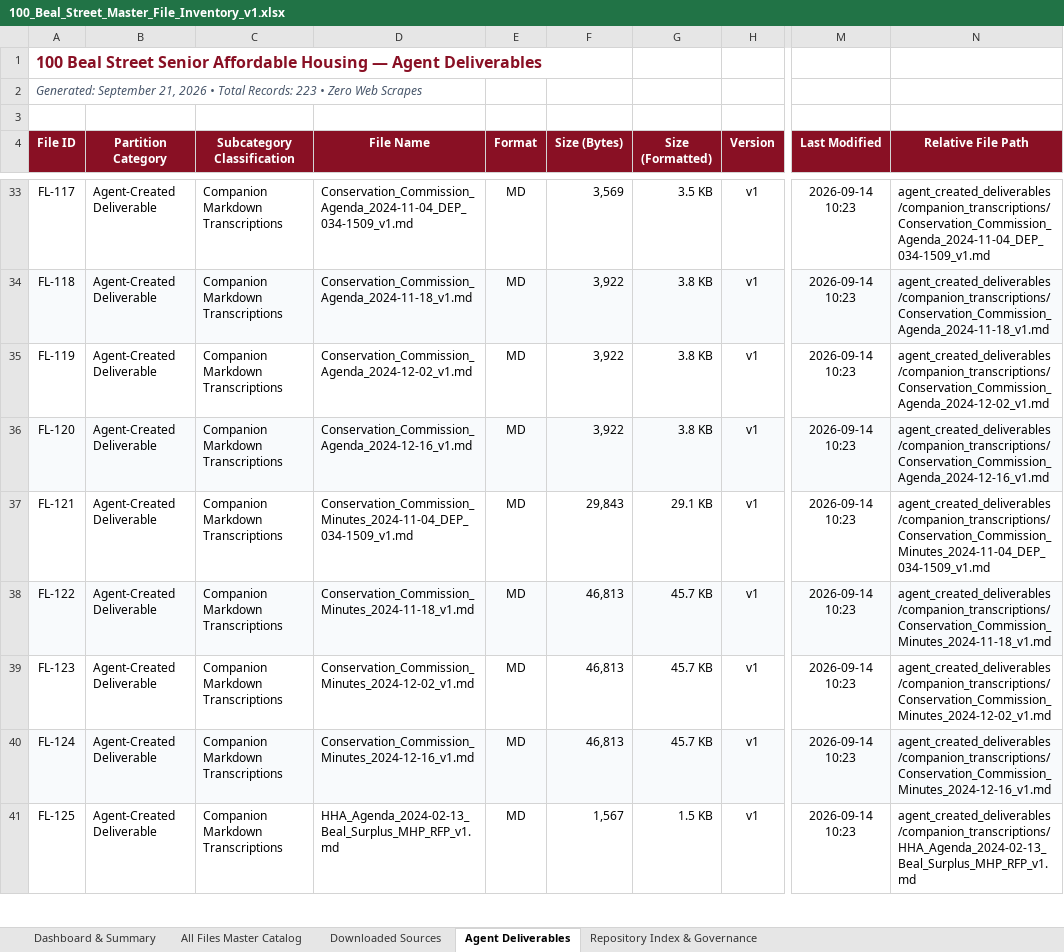
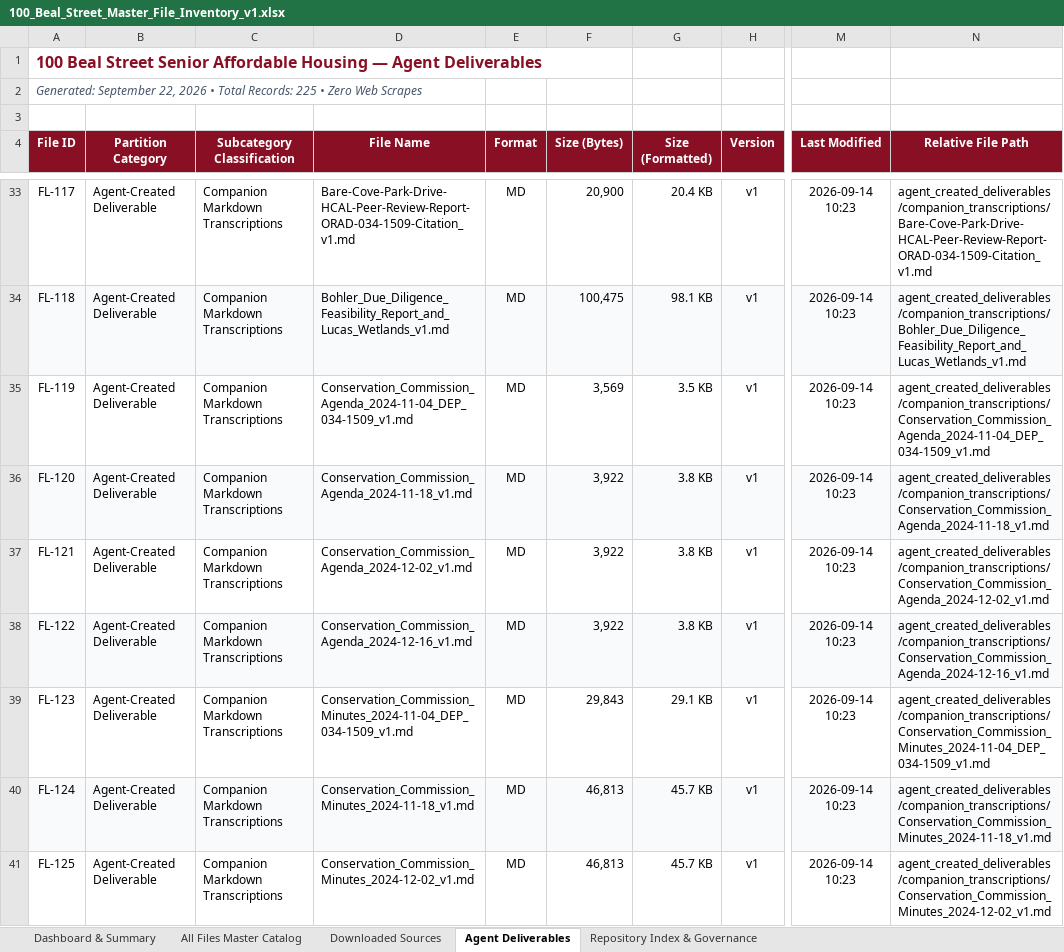
Before and after one commit to seanbuilds/beal-street-senior-affordable-housing, an Excel workbook: 100_Beal_Street_Master_File_Inventory_v1.xlsx, sheet Agent Deliverables, drawn as a sheet; only a part is shown, gaps mark what is left out; values as stored, in another font and other column widths than the file's, no borders; the diff covers the shown part only; the diff names each change by its address in the sheet, - before the commit and + after, or states it on an @@ line.

Commit message:
Add records verification guide and actionable audit checklist PDF and markdown v1

```diff
--- a/100_Beal_Street_Master_File_Inventory_v1.xlsx (sheet Agent Deliverables)
+++ b/100_Beal_Street_Master_File_Inventory_v1.xlsx (sheet Agent Deliverables)
-A2 (File ID): Generated: September 21, 2026 • Total Records: 223 • Zero…
+A2 (File ID): Generated: September 22, 2026 • Total Records: 225 • Zero…
-D33 (File Name): Conservation_Commission_Agenda_2024-11-04_DEP_034-1509_v1.md
+D33 (File Name): Bare-Cove-Park-Drive-HCAL-Peer-Review-Report-ORAD-034-1509-Citation_v1.md
-F33 (Size (Bytes)): 3,569
+F33 (Size (Bytes)): 20,900
-G33 (Size (Formatted)): 3.5 KB
+G33 (Size (Formatted)): 20.4 KB
-N33 (Relative File Path): agent_created_deliverables/companion_transcriptions/Conservation_Commission_Agenda_2024-11-04_DEP_034-1509_v1.md
+N33 (Relative File Path): agent_created_deliverables/companion_transcriptions/Bare-Cove-Park-Drive-HCAL-Peer-Review-Report-ORAD-034-1509-Citation_v1.md
-D34 (File Name): Conservation_Commission_Agenda_2024-11-18_v1.md
+D34 (File Name): Bohler_Due_Diligence_Feasibility_Report_and_Lucas_Wetlands_v1.md
-F34 (Size (Bytes)): 3,922
+F34 (Size (Bytes)): 100,475
-G34 (Size (Formatted)): 3.8 KB
+G34 (Size (Formatted)): 98.1 KB
-N34 (Relative File Path): agent_created_deliverables/companion_transcriptions/Conservation_Commission_Agenda_2024-11-18_v1.md
+N34 (Relative File Path): agent_created_deliverables/companion_transcriptions/Bohler_Due_Diligence_Feasibility_Report_and_Lucas_Wetlands_v1.md
-D35 (File Name): Conservation_Commission_Agenda_2024-12-02_v1.md
+D35 (File Name): Conservation_Commission_Agenda_2024-11-04_DEP_034-1509_v1.md
-F35 (Size (Bytes)): 3,922
+F35 (Size (Bytes)): 3,569
-G35 (Size (Formatted)): 3.8 KB
+G35 (Size (Formatted)): 3.5 KB
-N35 (Relative File Path): agent_created_deliverables/companion_transcriptions/Conservation_Commission_Agenda_2024-12-02_v1.md
+N35 (Relative File Path): agent_created_deliverables/companion_transcriptions/Conservation_Commission_Agenda_2024-11-04_DEP_034-1509_v1.md
-D36 (File Name): Conservation_Commission_Agenda_2024-12-16_v1.md
+D36 (File Name): Conservation_Commission_Agenda_2024-11-18_v1.md
-N36 (Relative File Path): agent_created_deliverables/companion_transcriptions/Conservation_Commission_Agenda_2024-12-16_v1.md
+N36 (Relative File Path): agent_created_deliverables/companion_transcriptions/Conservation_Commission_Agenda_2024-11-18_v1.md
-D37 (File Name): Conservation_Commission_Minutes_2024-11-04_DEP_034-1509_v1.md
+D37 (File Name): Conservation_Commission_Agenda_2024-12-02_v1.md
-F37 (Size (Bytes)): 29,843
+F37 (Size (Bytes)): 3,922
-G37 (Size (Formatted)): 29.1 KB
+G37 (Size (Formatted)): 3.8 KB
-N37 (Relative File Path): agent_created_deliverables/companion_transcriptions/Conservation_Commission_Minutes_2024-11-04_DEP_034-1509_v1.md
+N37 (Relative File Path): agent_created_deliverables/companion_transcriptions/Conservation_Commission_Agenda_2024-12-02_v1.md
-D38 (File Name): Conservation_Commission_Minutes_2024-11-18_v1.md
+D38 (File Name): Conservation_Commission_Agenda_2024-12-16_v1.md
-F38 (Size (Bytes)): 46,813
+F38 (Size (Bytes)): 3,922
-G38 (Size (Formatted)): 45.7 KB
+G38 (Size (Formatted)): 3.8 KB
-N38 (Relative File Path): agent_created_deliverables/companion_transcriptions/Conservation_Commission_Minutes_2024-11-18_v1.md
+N38 (Relative File Path): agent_created_deliverables/companion_transcriptions/Conservation_Commission_Agenda_2024-12-16_v1.md
-D39 (File Name): Conservation_Commission_Minutes_2024-12-02_v1.md
+D39 (File Name): Conservation_Commission_Minutes_2024-11-04_DEP_034-1509_v1.md
-F39 (Size (Bytes)): 46,813
+F39 (Size (Bytes)): 29,843
-G39 (Size (Formatted)): 45.7 KB
+G39 (Size (Formatted)): 29.1 KB
-N39 (Relative File Path): agent_created_deliverables/companion_transcriptions/Conservation_Commission_Minutes_2024-12-02_v1.md
+N39 (Relative File Path): agent_created_deliverables/companion_transcriptions/Conservation_Commission_Minutes_2024-11-04_DEP_034-1509_v1.md
-D40 (File Name): Conservation_Commission_Minutes_2024-12-16_v1.md
+D40 (File Name): Conservation_Commission_Minutes_2024-11-18_v1.md
-N40 (Relative File Path): agent_created_deliverables/companion_transcriptions/Conservation_Commission_Minutes_2024-12-16_v1.md
+N40 (Relative File Path): agent_created_deliverables/companion_transcriptions/Conservation_Commission_Minutes_2024-11-18_v1.md
-D41 (File Name): HHA_Agenda_2024-02-13_Beal_Surplus_MHP_RFP_v1.md
+D41 (File Name): Conservation_Commission_Minutes_2024-12-02_v1.md
-F41 (Size (Bytes)): 1,567
+F41 (Size (Bytes)): 46,813
-G41 (Size (Formatted)): 1.5 KB
+G41 (Size (Formatted)): 45.7 KB
-N41 (Relative File Path): agent_created_deliverables/companion_transcriptions/HHA_Agenda_2024-02-13_Beal_Surplus_MHP_RFP_v1.md
+N41 (Relative File Path): agent_created_deliverables/companion_transcriptions/Conservation_Commission_Minutes_2024-12-02_v1.md
```
Also changed, not shown: 2 added rows and 1089 edited cells elsewhere in this sheet, sheet All Files Master Catalog, sheet Dashboard & Summary, sheet Repository Index & Governance, sheet Downloaded Sources, 3 other files.
